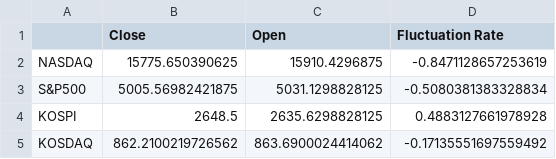
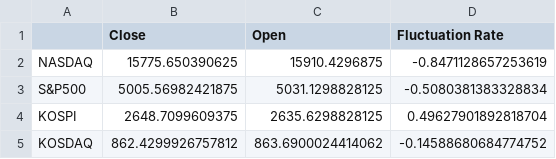
Before and after one commit to MalMyeong/final_demo, a CSV file: views/stock_df/summary_data.csv, drawn as a sheet.

```diff
--- a/views/stock_df/summary_data.csv
+++ b/views/stock_df/summary_data.csv
@@ -3,3 +3,3 @@ NASDAQ,15775.650390625,15910.4296875,-0.8471128657253619
 S&P500,5005.56982421875,5031.1298828125,-0.5080381383328834
-KOSPI,2648.5,2635.6298828125,0.4883127661978928
-KOSDAQ,862.2100219726562,863.6900024414062,-0.17135551697559492
+KOSPI,2648.7099609375,2635.6298828125,0.49627901892818704
+KOSDAQ,862.4299926757812,863.6900024414062,-0.14588680684774752
```
Also changed, not shown: views/stock_df/korea_stocks.csv, 1 other file.
